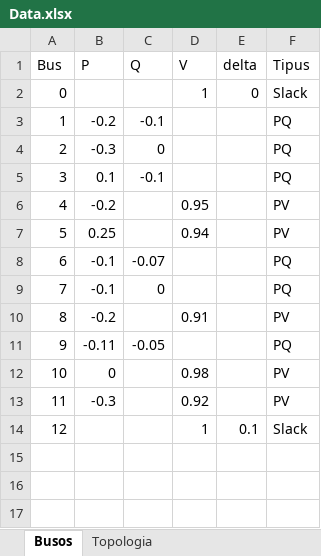
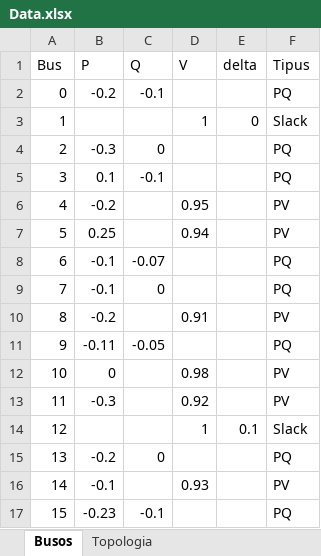
Before and after one commit to u1946589/Holomorphic-Embedding-Josep, an Excel workbook: Data.xlsx, sheet Busos, drawn as a sheet; values as stored, in another font and other column widths than the file's, no borders; addresses are those after the commit; the diff names each change by its address in the sheet, - before the commit and + after, or states it on an @@ line.

```diff
--- a/Data.xlsx (sheet Busos)
+++ b/Data.xlsx (sheet Busos)
@@ row 3 moved to row 2: 0 @@
@@ column A (Bus) renumbered in row 3 @@
+row 15: 13 | -0.2 | 0 |  |  | PQ
+row 16: 14 | -0.1 |  | 0.93 |  | PV
+row 17: 15 | -0.23 | -0.1 |  |  | PQ
```
Also changed, not shown: sheet Topologia, 1 other file.
